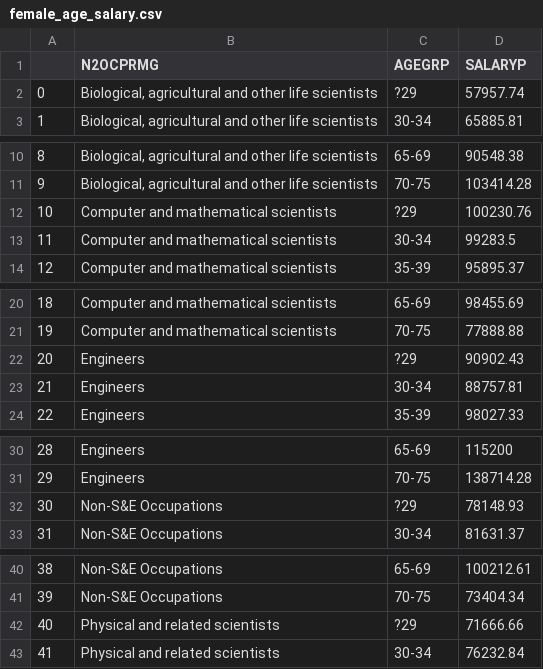
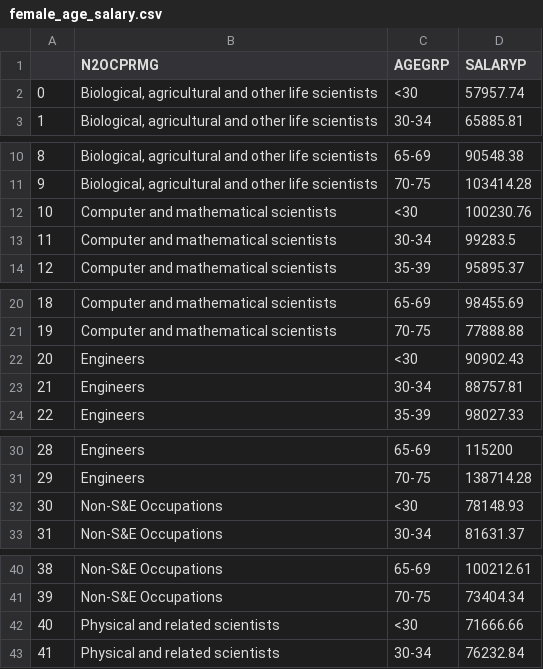
Before and after one commit to Dannie2020/Women-with-PhDs, a CSV file: data/female_age_salary.csv, drawn as a sheet; only a part is shown, gaps mark what is left out; the diff covers the shown part only.

```diff
--- a/data/female_age_salary.csv
+++ b/data/female_age_salary.csv
@@ -1,3 +1,3 @@
 ,N2OCPRMG,AGEGRP,SALARYP
-0,"Biological, agricultural and other life scientists",?29,57957.74
+0,"Biological, agricultural and other life scientists",<30,57957.74
 1,"Biological, agricultural and other life scientists",30-34,65885.81
@@ -11,3 +11,3 @@
 9,"Biological, agricultural and other life scientists",70-75,103414.28
-10,Computer and mathematical scientists,?29,100230.76
+10,Computer and mathematical scientists,<30,100230.76
 11,Computer and mathematical scientists,30-34,99283.5
@@ -21,3 +21,3 @@
 19,Computer and mathematical scientists,70-75,77888.88
-20,Engineers,?29,90902.43
+20,Engineers,<30,90902.43
 21,Engineers,30-34,88757.81
@@ -31,3 +31,3 @@
 29,Engineers,70-75,138714.28
-30,Non-S&E Occupations,?29,78148.93
+30,Non-S&E Occupations,<30,78148.93
 31,Non-S&E Occupations,30-34,81631.37
@@ -41,3 +41,3 @@
 39,Non-S&E Occupations,70-75,73404.34
-40,Physical and related scientists,?29,71666.66
+40,Physical and related scientists,<30,71666.66
 41,Physical and related scientists,30-34,76232.84
```
Also changed, not shown: 2 edited cells elsewhere in this file, data/salary_visual_data.csv, 5 other files.
